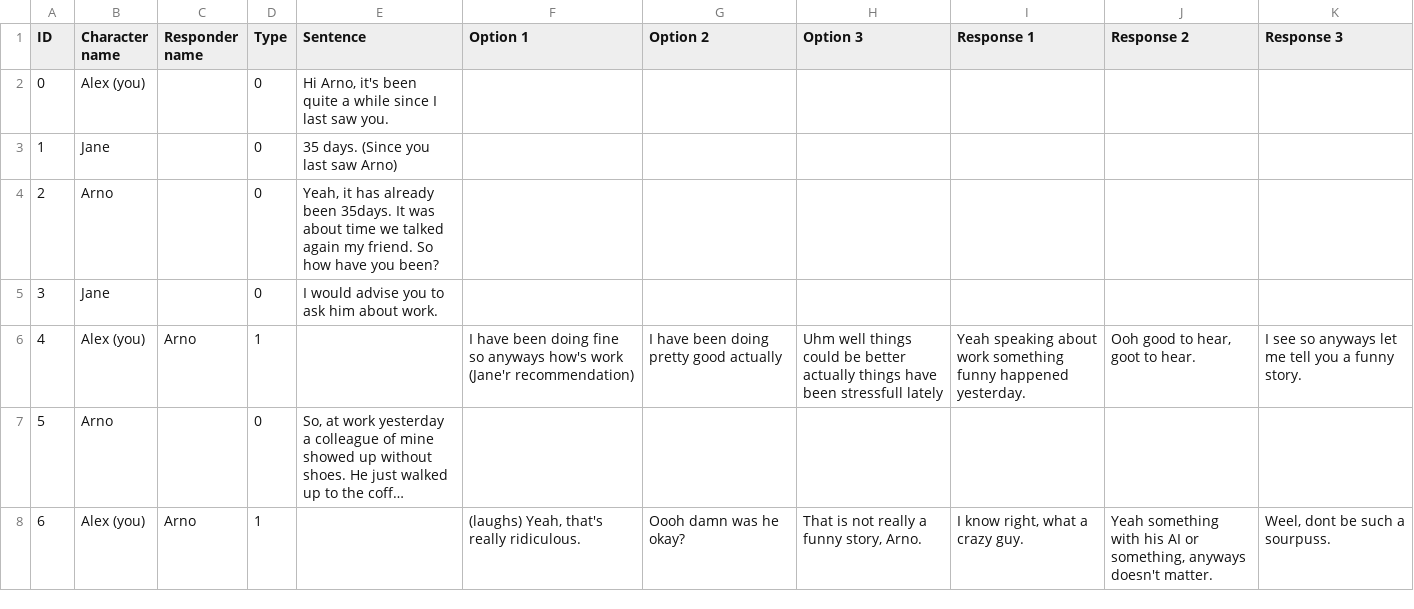
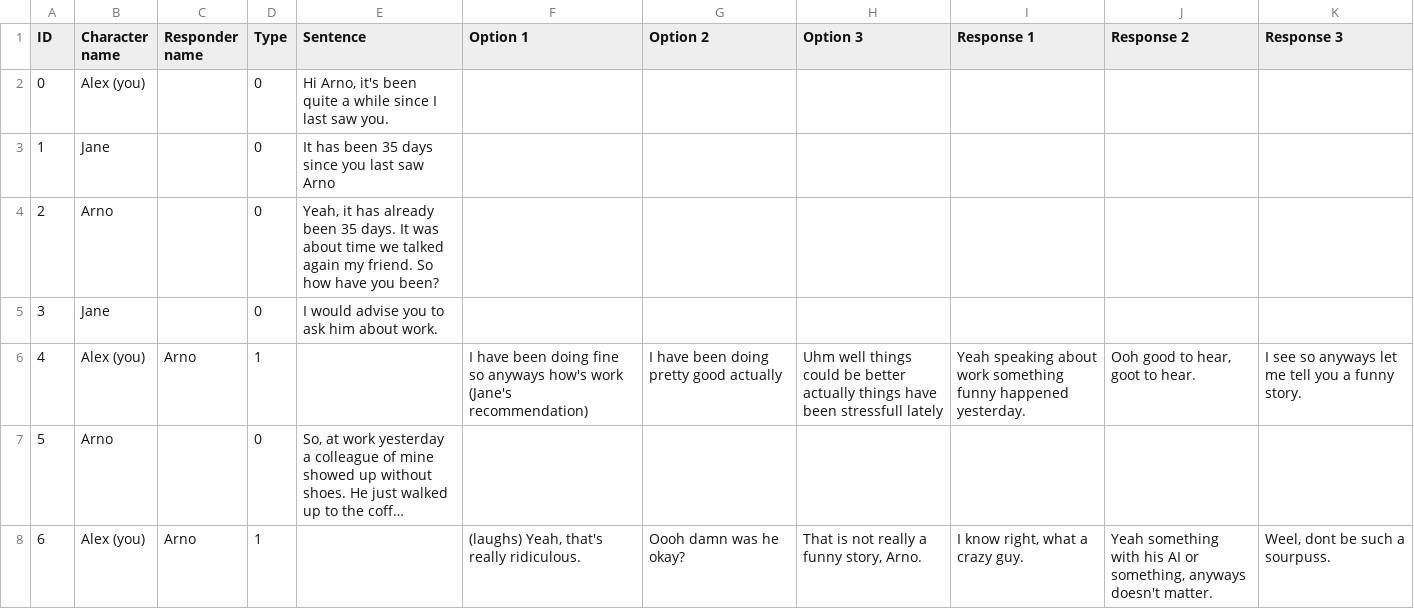
Before and after one commit to Hei5enberg/beroepsproduct, a CSV file: Assets/Dialog/AlexAndArno.csv, drawn as a sheet; only a part is shown; long unchanged cells end in …; the diff names each change by its address in the sheet, - before the commit and + after, or states it on an @@ line.

```diff
--- a/Assets/Dialog/AlexAndArno.csv
+++ b/Assets/Dialog/AlexAndArno.csv
-E3 (Sentence): 35 days. (Since you last saw Arno)
+E3 (Sentence): It has been 35 days since you last saw Arno
-E4 (Sentence): …already been 35days. It was…
+E4 (Sentence): …already been 35 days. It was…
-F6 (Option 1): …how's work (Jane'r recommendation)
+F6 (Option 1): …how's work (Jane's recommendation)
```
Also changed, not shown: 52 other files.
